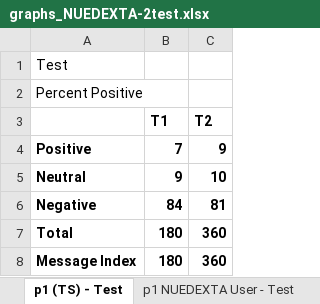
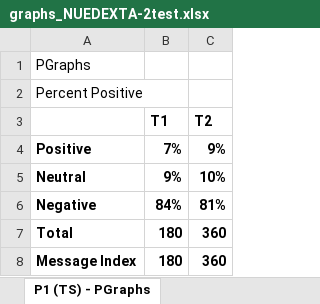
Before and after one commit to matthewHaneburgerSnyk/brainSurgeryIncomplete, an Excel workbook: public/uploads/NUEDEXTA-2test.xlsx/graphs_NUEDEXTA-2test.xlsx, sheet P1 (TS) - PGraphs, drawn as a sheet; values as stored, in another font and other column widths than the file's, no borders; charts and pictures not drawn; the diff names each change by its address in the sheet, - before the commit and + after, or states it on an @@ line.

```diff
--- a/public/uploads/NUEDEXTA-2test.xlsx/graphs_NUEDEXTA-2test.xlsx (sheet P1 (TS) - PGraphs)
+++ b/public/uploads/NUEDEXTA-2test.xlsx/graphs_NUEDEXTA-2test.xlsx (sheet P1 (TS) - PGraphs)
-sheet tab: p1 (TS) - Test
+sheet tab: P1 (TS) - PGraphs
-A1: Test
+A1: PGraphs
-B4 (T1): 7
+B4 (T1): 7%
-C4 (T2): 9
+C4 (T2): 9%
-B5 (T1): 9
+B5 (T1): 9%
-C5 (T2): 10
+C5 (T2): 10%
-B6 (T1): 84
+B6 (T1): 84%
-C6 (T2): 81
+C6 (T2): 81%
```
Also changed, not shown: sheet P1 Non User - PGraphs, sheet P1 NUEDEXTA User - PGraphs, other sheet tabs, charts or pictures, public/uploads/NUEDEXTA-2test.xlsx/verbatim_NUEDEXTA-2test.xlsx, 2 other files.
